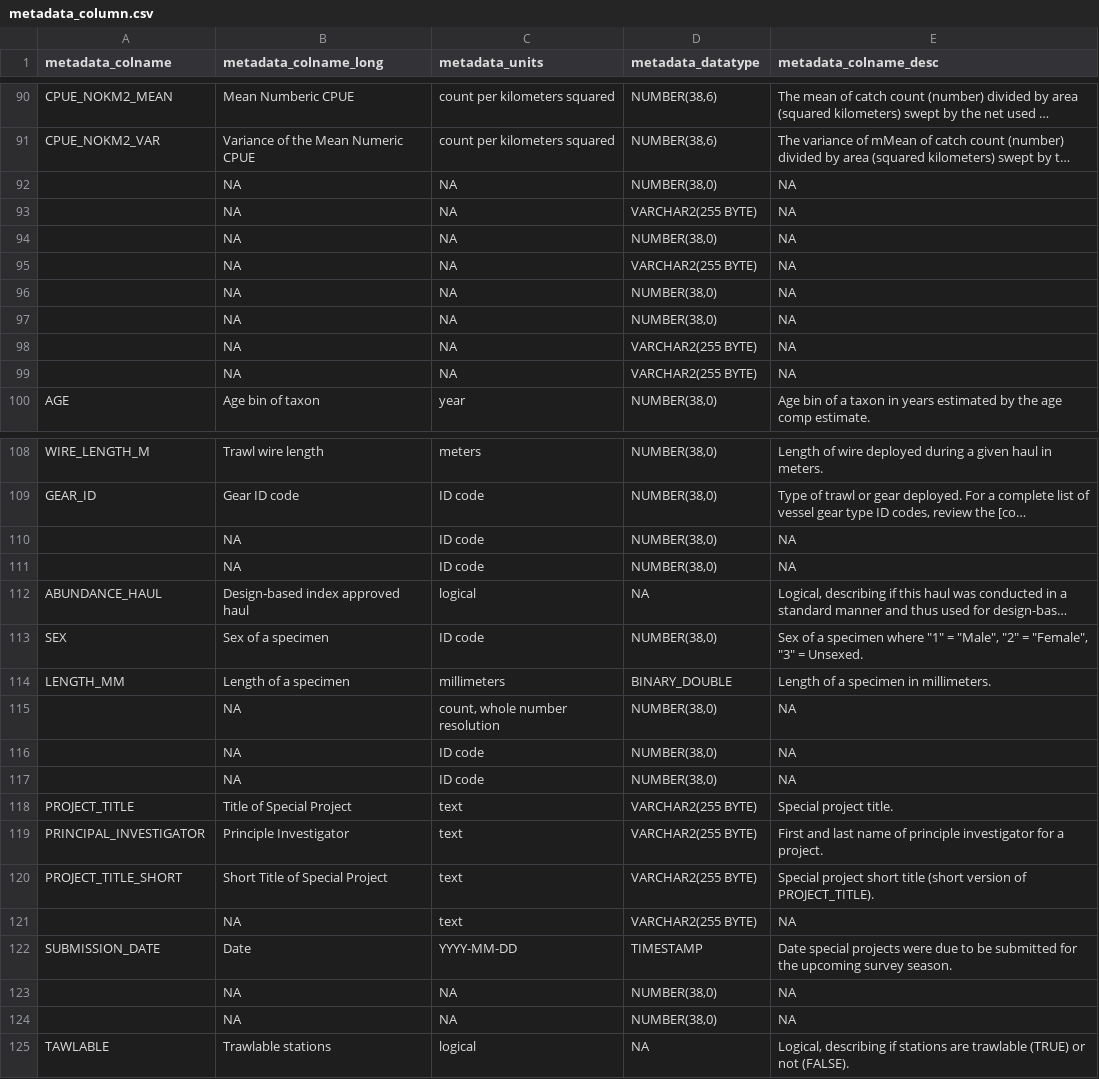
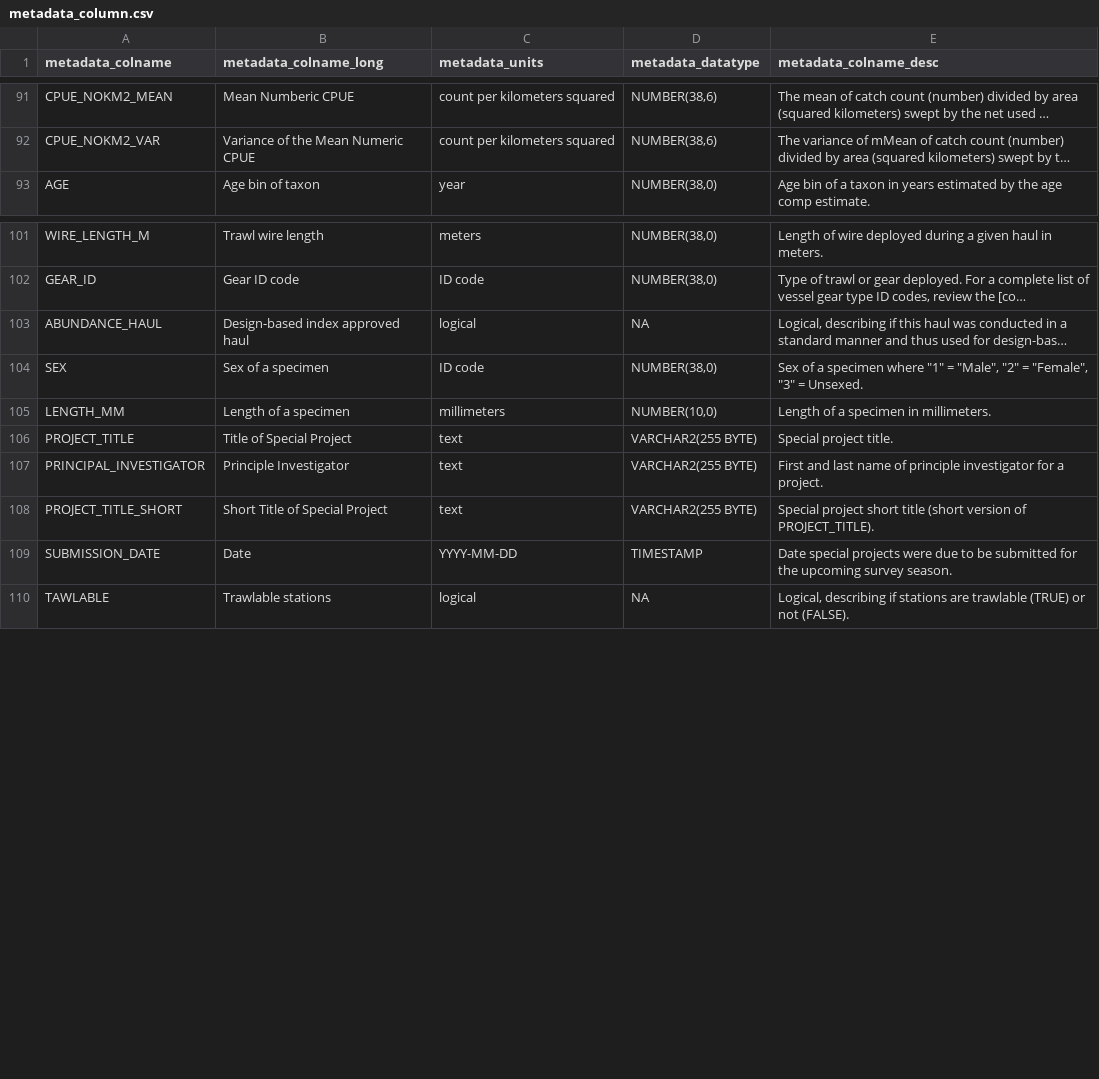
Before and after one commit to afsc-gap-products/metadata, a CSV file: metadata/metadata_column.csv, drawn as a sheet; only a part is shown, gaps mark what is left out; long unchanged cells end in …; removed rows and columns are numbered as before the commit, all else as after; the diff covers the shown part only; the diff names each change by its address in the sheet, - before the commit and + after, or states it on an @@ line.

Commit message:
reran google spreadsheet for real this time

```diff
--- a/metadata/metadata_column.csv
+++ b/metadata/metadata_column.csv
-row 92:  | NA | NA | NUMBER(38,0) | NA
-row 93:  | NA | NA | VARCHAR2(255 BYTE) | NA
-row 94:  | NA | NA | NUMBER(38,0) | NA
-row 95:  | NA | NA | VARCHAR2(255 BYTE) | NA
-row 96:  | NA | NA | NUMBER(38,0) | NA
-row 97:  | NA | NA | NUMBER(38,0) | NA
-row 98:  | NA | NA | VARCHAR2(255 BYTE) | NA
-row 99:  | NA | NA | VARCHAR2(255 BYTE) | NA
-row 110:  | NA | ID code | NUMBER(38,0) | NA
-row 111:  | NA | ID code | NUMBER(38,0) | NA
-D105 (metadata_datatype): BINARY_DOUBLE
+D105 (metadata_datatype): NUMBER(10,0)
-row 115:  | NA | count, whole number resolution | NUMBER(38,0) | NA
-row 116:  | NA | ID code | NUMBER(38,0) | NA
-row 117:  | NA | ID code | NUMBER(38,0) | NA
-row 121:  | NA | text | VARCHAR2(255 BYTE) | NA
-row 123:  | NA | NA | NUMBER(38,0) | NA
-row 124:  | NA | NA | NUMBER(38,0) | NA
```
Also changed, not shown: 2 added rows, 1 removed row and 1 edited cell elsewhere in this file, 5 other files.
